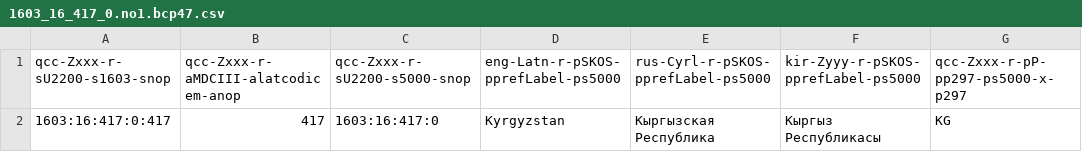
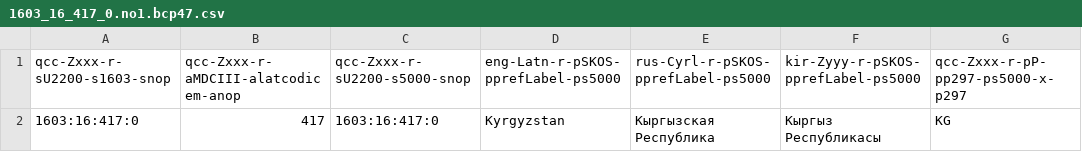
Before and after one commit to MDCIII/1603_16_417, a CSV file: 1603/16/417/0/1603_16_417_0.no1.bcp47.csv, drawn as a sheet; only a part is shown; the diff names each change by its address in the sheet, - before the commit and + after, or states it on an @@ line.

```diff
--- a/1603/16/417/0/1603_16_417_0.no1.bcp47.csv
+++ b/1603/16/417/0/1603_16_417_0.no1.bcp47.csv
-A2 (qcc-Zxxx-r-sU2200-s1603-snop): 1603:16:417:0:417
+A2 (qcc-Zxxx-r-sU2200-s1603-snop): 1603:16:417:0
```
Also changed, not shown: 1603/16/417/0/1603_16_417_0.no1.tm.hxl.csv.
